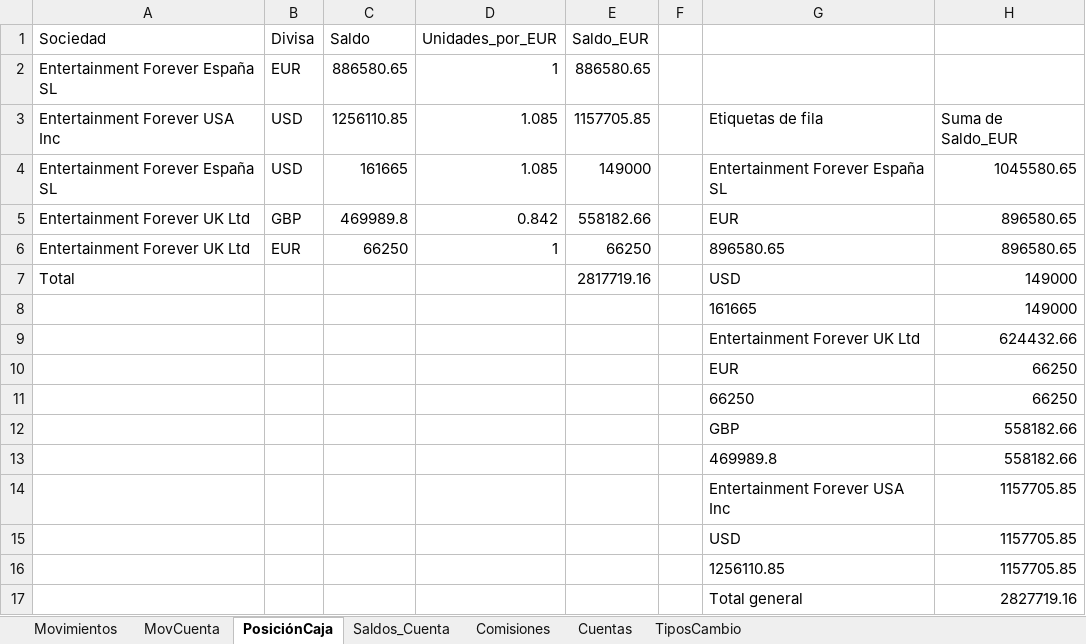
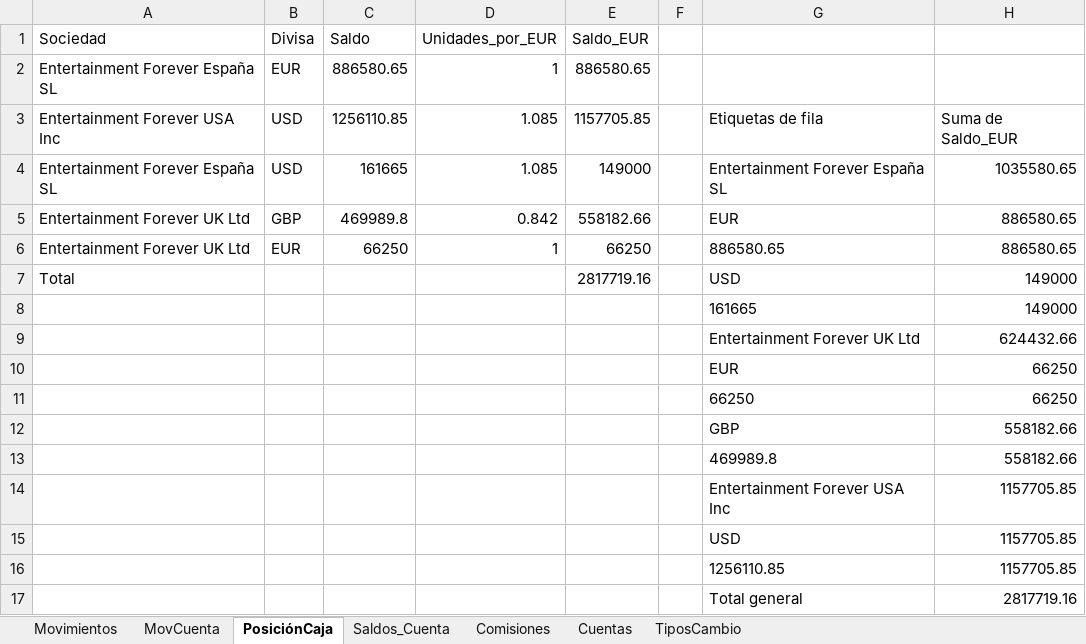
Before and after one commit to jangostoc/PowerQuery-tesoreria, an Excel workbook: libro/Tesoreria_PowerQuery.xlsx, sheet PosiciónCaja, drawn as a sheet; values as stored, in another font and other column widths than the file's, no borders; table styles not drawn; the diff names each change by its address in the sheet, - before the commit and + after, or states it on an @@ line.

```diff
--- a/libro/Tesoreria_PowerQuery.xlsx (sheet PosiciónCaja)
+++ b/libro/Tesoreria_PowerQuery.xlsx (sheet PosiciónCaja)
-H4: 1045580.65
+H4: 1035580.65
-H5:H6: 896580.65
+H5:H6: 886580.65
-G6: 896580.65
+G6: 886580.65
-H17: 2827719.16
+H17: 2817719.16
```
